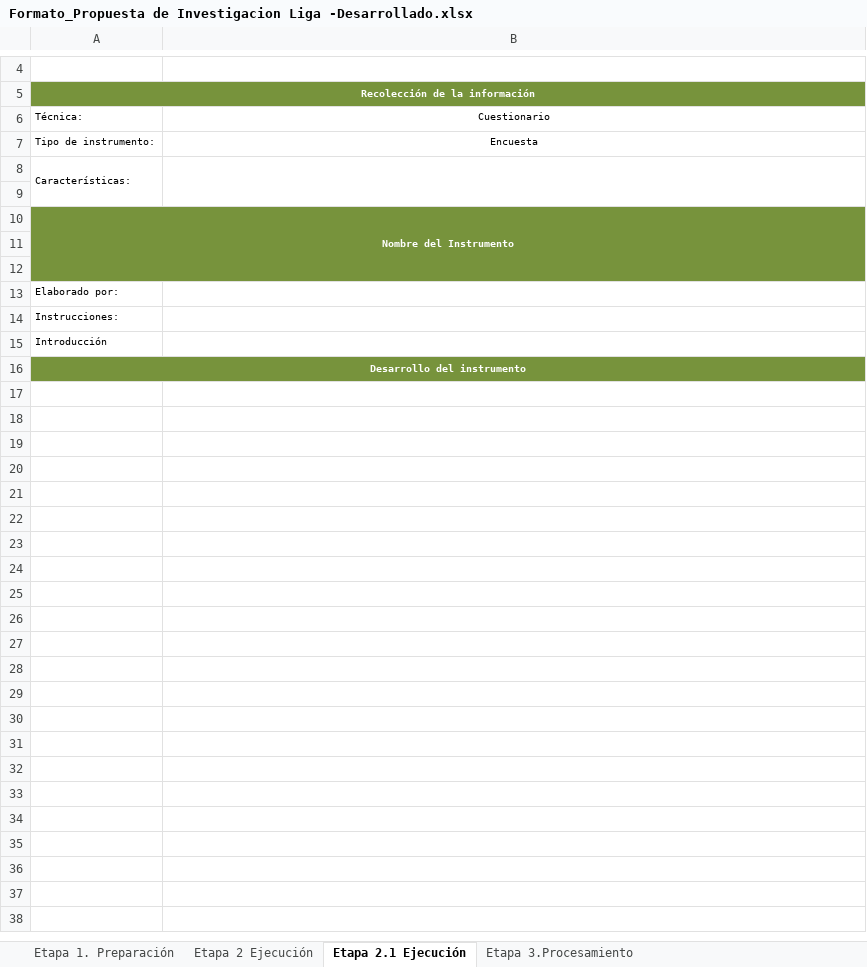
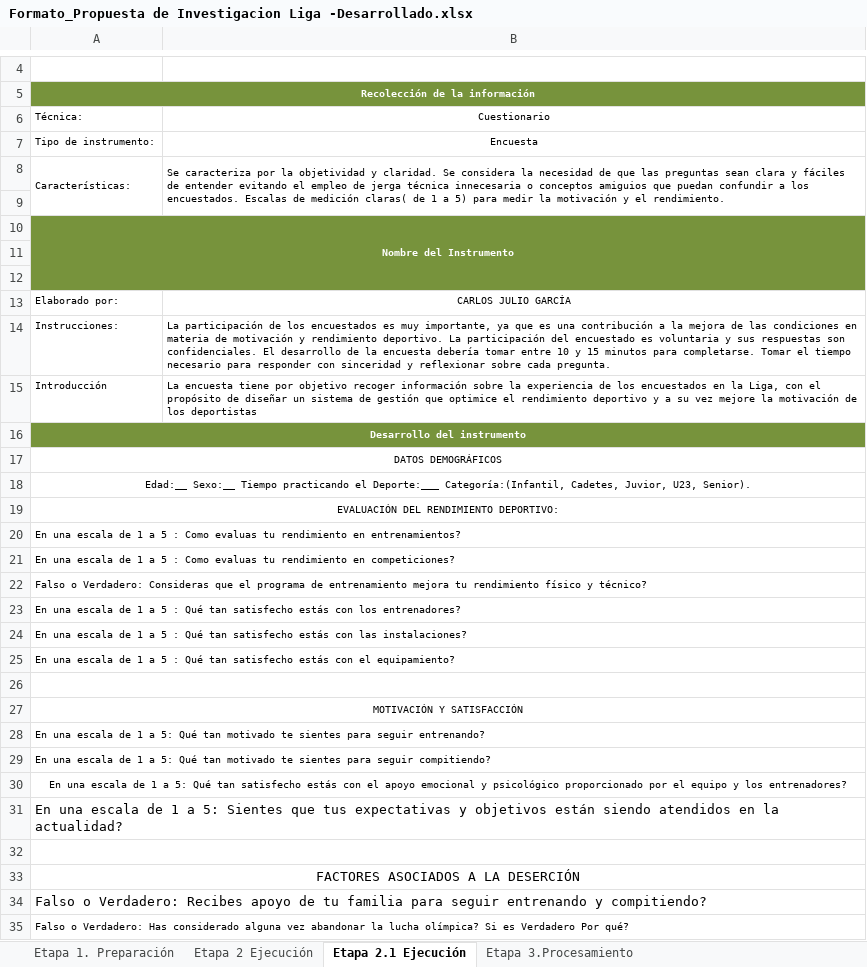
Before and after one commit to CARLOSJU76/METODOLOGIA_INVESTIGACION, an Excel workbook: Formato_Propuesta de Investigacion Liga -Desarrollado.xlsx, sheet Etapa 2.1 Ejecución, drawn as a sheet; only a part is shown, gaps mark what is left out; values as stored, in another font and other column widths than the file's, no borders; charts and pictures not drawn; the diff covers the shown part only; the diff names each change by its address in the sheet, - before the commit and + after, or states it on an @@ line.

Commit message:
actualización formato propuesta de investigación 15/1172024

```diff
--- a/Formato_Propuesta de Investigacion Liga -Desarrollado.xlsx (sheet Etapa 2.1 Ejecución)
+++ b/Formato_Propuesta de Investigacion Liga -Desarrollado.xlsx (sheet Etapa 2.1 Ejecución)
-B8: (empty)
+B8: Se caracteriza por la objetividad y claridad. Se considera la necesidad de que las preguntas sean clara y fáciles de entender evitando el empleo de jerga técnica innecesaria o conceptos amiguios que puedan confundir a los encuestados. Escalas de medición claras( de 1 a 5) para medir la motivación y el rendimiento.
-B13: (empty)
+B13: CARLOS JULIO GARCÍA
-B14: (empty)
+B14: La participación de los encuestados es muy importante, ya que es una contribución a la mejora de las condiciones en materia de motivación y rendimiento deportivo. La participación del encuestado es voluntaria y sus respuestas son confidenciales. El desarrollo de la encuesta debería tomar entre 10 y 15 minutos para completarse. Tomar el tiempo necesario para responder con sinceridad y reflexionar sobre cada pregunta.
-B15: (empty)
+B15: La encuesta tiene por objetivo recoger información sobre la experiencia de los encuestados en la Liga, con el propósito de diseñar un sistema de gestión que optimice el rendimiento deportivo y a su vez mejore la motivación de los deportistas
+row 17: DATOS DEMOGRÁFICOS
+row 18: Edad:__ Sexo:__ Tiempo practicando el Deporte:___ Categoría:(Infantil, Cadetes, Juvior, U23, Senior).
+row 19: EVALUACIÓN DEL RENDIMIENTO DEPORTIVO:
+row 20: En una escala de 1 a 5 : Como evaluas tu rendimiento en entrenamientos?
+row 21: En una escala de 1 a 5 : Como evaluas tu rendimiento en competiciones?
+row 22: Falso o Verdadero: Consideras que el programa de entrenamiento mejora tu rendimiento físico y técnico?
+row 23: En una escala de 1 a 5 : Qué tan satisfecho estás con los entrenadores?
+row 24: En una escala de 1 a 5 : Qué tan satisfecho estás con las instalaciones?
+row 25: En una escala de 1 a 5 : Qué tan satisfecho estás con el equipamiento?
+row 26: (empty)
+row 27: MOTIVACIÓN Y SATISFACCIÓN
+row 28: En una escala de 1 a 5: Qué tan motivado te sientes para seguir entrenando?
+row 29: En una escala de 1 a 5: Qué tan motivado te sientes para seguir compitiendo?
+row 30: En una escala de 1 a 5: Qué tan satisfecho estás con el apoyo emocional y psicológico proporcionado por el equipo y los entrenadores?
+row 31: En una escala de 1 a 5: Sientes que tus expectativas y objetivos están siendo atendidos en la actualidad?
+row 32: (empty)
+row 33: FACTORES ASOCIADOS A LA DESERCIÓN
+row 34: Falso o Verdadero: Recibes apoyo de tu familia para seguir entrenando y compitiendo?
+row 35: Falso o Verdadero: Has considerado alguna vez abandonar la lucha olímpica? Si es Verdadero Por qué?
```
Also changed, not shown: 4 added rows elsewhere in this sheet, sheet Etapa 5. Conclusiones, sheet Etapa 4. Interpretación de res, sheet Etapa 3.Procesamiento, 2 other files.
